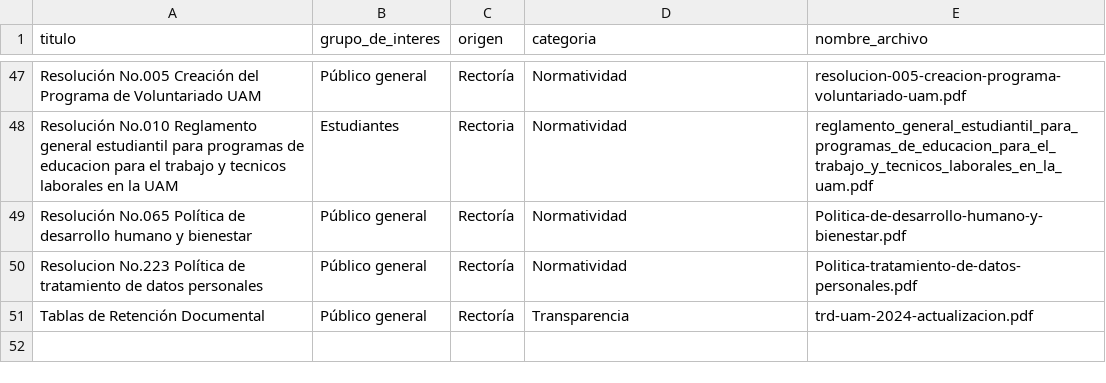
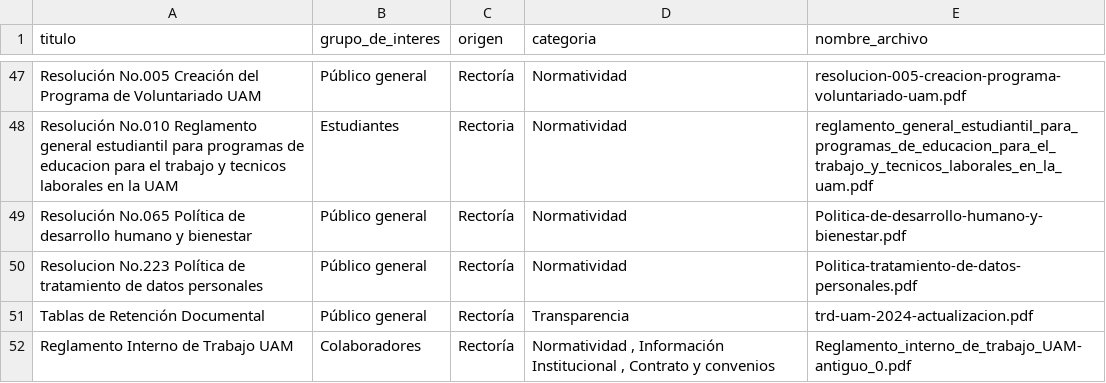
Before and after one commit to sowiroar/Edutech, a CSV file: data/documentos_uam/documentos_uam.csv, drawn as a sheet; only a part is shown, gaps mark what is left out.

```diff
--- a/data/documentos_uam/documentos_uam.csv
+++ b/data/documentos_uam/documentos_uam.csv
@@ -51 +51,2 @@ Resolucion No.223 Política de tratamiento de datos personales,Público general,
 Tablas de Retención Documental,Público general,Rectoría,Transparencia,trd-uam-2024-actualizacion.pdf
+Reglamento Interno de Trabajo UAM,Colaboradores,Rectoría,"Normatividad , Información Institucional , Contrato y convenios",Reglamento_interno_de_trabajo_UAM-antiguo_0.pdf
```
Also changed, not shown: 27 other files.
